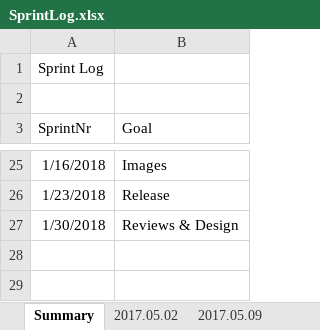
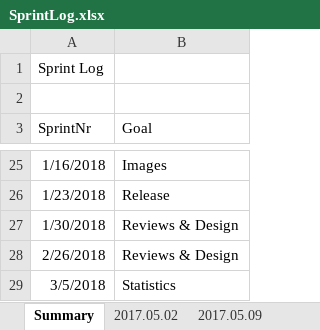
Before and after one commit to Eva0410/Nachhilfeboerse, an Excel workbook: 01_Planning/SprintLog.xlsx, sheet Summary, drawn as a sheet; only a part is shown, gaps mark what is left out; values as stored, in another font and other column widths than the file's, no borders; the diff names each change by its address in the sheet, - before the commit and + after, or states it on an @@ line.

```diff
--- a/01_Planning/SprintLog.xlsx (sheet Summary)
+++ b/01_Planning/SprintLog.xlsx (sheet Summary)
+row 28: 2/26/2018 | Reviews & Design
+row 29: 3/5/2018 | Statistics
```
Also changed, not shown: sheet 2018.26.02, other sheet tabs, 01_Planning/ProductBacklog/ProductBacklog.xlsx, 01_Planning/ProductBurndown.xlsx, 10 other files.
